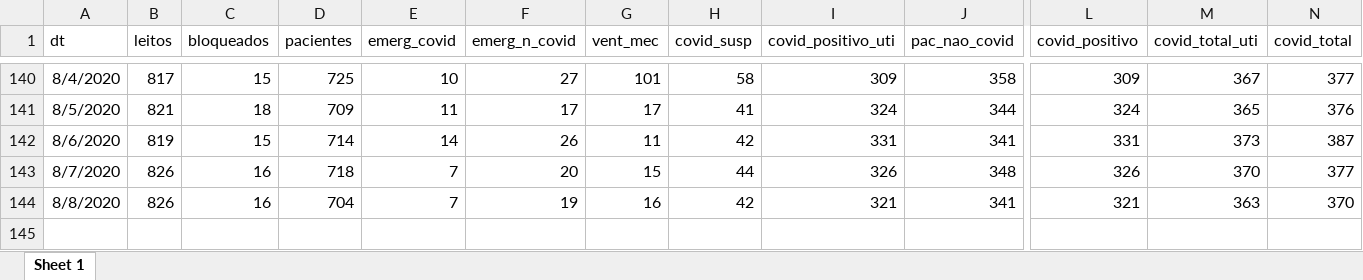
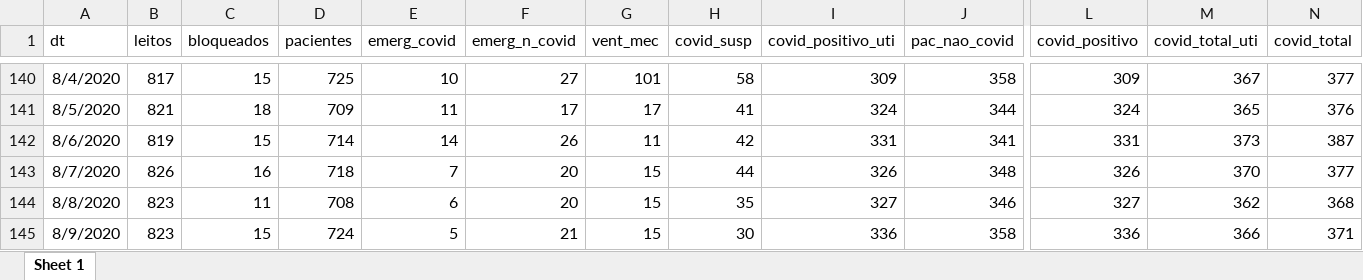
Before and after one commit to msrodrigues/CoronaApp, an Excel workbook: Corona/uti_agregado_diario_imputada_adulto.xlsx, sheet Sheet 1, drawn as a sheet; only a part is shown, gaps mark what is left out; values as stored, in another font and other column widths than the file's, no borders; rows hold the shown columns only; the diff names each change by its address in the sheet, - before the commit and + after, or states it on an @@ line.

```diff
--- a/Corona/uti_agregado_diario_imputada_adulto.xlsx (sheet Sheet 1)
+++ b/Corona/uti_agregado_diario_imputada_adulto.xlsx (sheet Sheet 1)
-B144 (leitos): 826
+B144 (leitos): 823
-C144 (bloqueados): 16
+C144 (bloqueados): 11
-D144 (pacientes): 704
+D144 (pacientes): 708
-E144 (emerg_covid): 7
+E144 (emerg_covid): 6
-F144 (emerg_n_covid): 19
+F144 (emerg_n_covid): 20
-G144 (vent_mec): 16
+G144 (vent_mec): 15
-H144 (covid_susp): 42
+H144 (covid_susp): 35
-I144 (covid_positivo_uti): 321
+I144 (covid_positivo_uti): 327
-J144 (pac_nao_covid): 341
+J144 (pac_nao_covid): 346
-L144 (covid_positivo): 321
+L144 (covid_positivo): 327
-M144 (covid_total_uti): 363
+M144 (covid_total_uti): 362
-N144 (covid_total): 370
+N144 (covid_total): 368
+row 145: 8/9/2020 | 823 | 15 | 724 | 5 | 21 | 15 | 30 | 336 | 358 | 336 | 366 | 371
```
Also changed, not shown: Corona/uti.xlsx, uti.xlsx, 2 other files.
